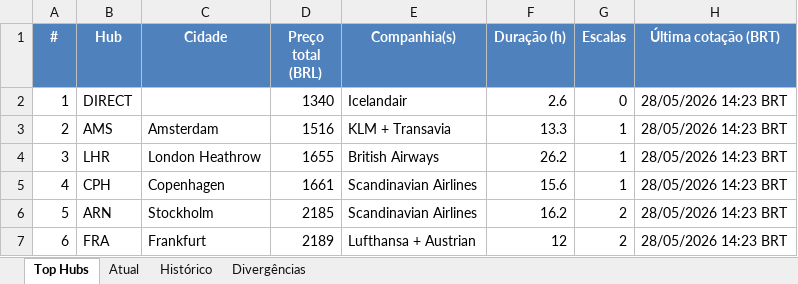
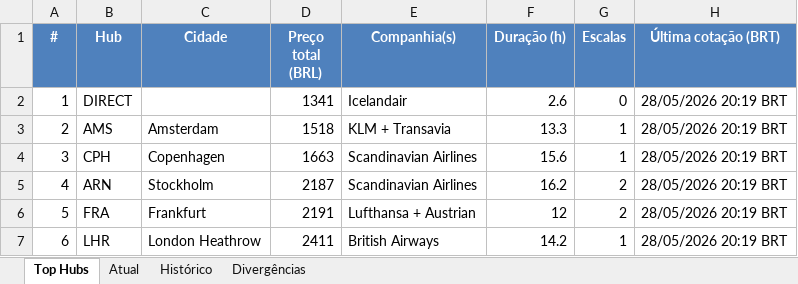
Before and after one commit to VoxJurTech/flight-monitor-dub-kef, an Excel workbook: docs/flights.xlsx, sheet Top Hubs, drawn as a sheet; values as stored, in another font and other column widths than the file's, no borders; conditional formats not drawn; the diff names each change by its address in the sheet, - before the commit and + after, or states it on an @@ line.

```diff
--- a/docs/flights.xlsx (sheet Top Hubs)
+++ b/docs/flights.xlsx (sheet Top Hubs)
-D2 (Preço total (BRL)): 1340
+D2 (Preço total (BRL)): 1341
-H2:H7 (Última cotação (BRT)): 28/05/2026 14:23 BRT
+H2:H7 (Última cotação (BRT)): 28/05/2026 20:19 BRT
-D3 (Preço total (BRL)): 1516
+D3 (Preço total (BRL)): 1518
-B4 (Hub): LHR
+B4 (Hub): CPH
-C4 (Cidade): London Heathrow
+C4 (Cidade): Copenhagen
-D4 (Preço total (BRL)): 1655
+D4 (Preço total (BRL)): 1663
-E4 (Companhia(s)): British Airways
+E4 (Companhia(s)): Scandinavian Airlines
-F4 (Duração (h)): 26.2
+F4 (Duração (h)): 15.6
-B5 (Hub): CPH
+B5 (Hub): ARN
-C5 (Cidade): Copenhagen
+C5 (Cidade): Stockholm
-D5 (Preço total (BRL)): 1661
+D5 (Preço total (BRL)): 2187
-F5 (Duração (h)): 15.6
+F5 (Duração (h)): 16.2
-G5 (Escalas): 1
+G5 (Escalas): 2
-B6 (Hub): ARN
+B6 (Hub): FRA
-C6 (Cidade): Stockholm
+C6 (Cidade): Frankfurt
-D6 (Preço total (BRL)): 2185
+D6 (Preço total (BRL)): 2191
-E6 (Companhia(s)): Scandinavian Airlines
+E6 (Companhia(s)): Lufthansa + Austrian
-F6 (Duração (h)): 16.2
+F6 (Duração (h)): 12
-B7 (Hub): FRA
+B7 (Hub): LHR
-C7 (Cidade): Frankfurt
+C7 (Cidade): London Heathrow
-D7 (Preço total (BRL)): 2189
+D7 (Preço total (BRL)): 2411
-E7 (Companhia(s)): Lufthansa + Austrian
+E7 (Companhia(s)): British Airways
-F7 (Duração (h)): 12
+F7 (Duração (h)): 14.2
-G7 (Escalas): 2
+G7 (Escalas): 1
```
Also changed, not shown: sheet Atual, sheet Histórico, 2 other files.
